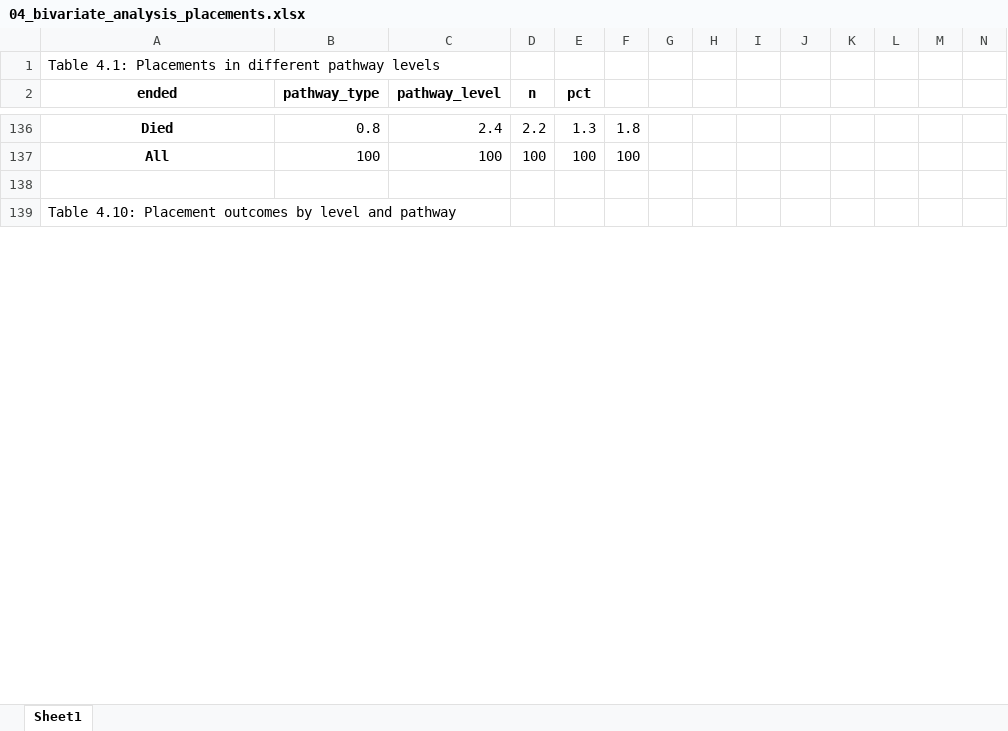
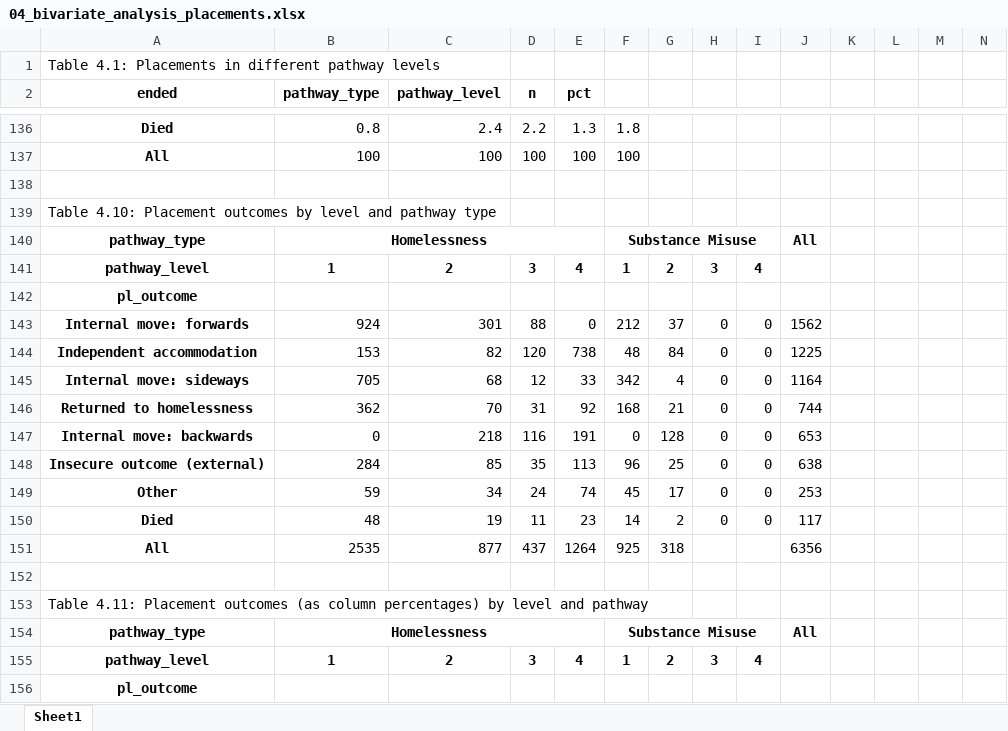
Before and after one commit to davidingerslev/BSHARP-ISHSHHB-2026, an Excel workbook: assets_output/04_bivariate_analysis_placements.xlsx, sheet Sheet1, drawn as a sheet; only a part is shown, gaps mark what is left out; values as stored, in another font and other column widths than the file's, no borders; rows hold the shown columns only; the diff covers the shown part only; the diff names each change by its address in the sheet, - before the commit and + after, or states it on an @@ line.

Commit message:
Added outcomes by pathway type and level

```diff
--- a/assets_output/04_bivariate_analysis_placements.xlsx (sheet Sheet1)
+++ b/assets_output/04_bivariate_analysis_placements.xlsx (sheet Sheet1)
-A139 (ended): …and pathway
+A139 (ended): …and pathway type
+row 140: pathway_type | Homelessness |  |  |  | Substance Misuse |  |  |  | All
+row 141: pathway_level | 1 | 2 | 3 | 4 | 1 | 2 | 3 | 4
+row 142: pl_outcome
+row 143: Internal move: forwards | 924 | 301 | 88 | 0 | 212 | 37 | 0 | 0 | 1562
+row 144: Independent accommodation | 153 | 82 | 120 | 738 | 48 | 84 | 0 | 0 | 1225
+row 145: Internal move: sideways | 705 | 68 | 12 | 33 | 342 | 4 | 0 | 0 | 1164
+row 146: Returned to homelessness | 362 | 70 | 31 | 92 | 168 | 21 | 0 | 0 | 744
+row 147: Internal move: backwards | 0 | 218 | 116 | 191 | 0 | 128 | 0 | 0 | 653
+row 148: Insecure outcome (external) | 284 | 85 | 35 | 113 | 96 | 25 | 0 | 0 | 638
+row 149: Other | 59 | 34 | 24 | 74 | 45 | 17 | 0 | 0 | 253
+row 150: Died | 48 | 19 | 11 | 23 | 14 | 2 | 0 | 0 | 117
+row 151: All | 2535 | 877 | 437 | 1264 | 925 | 318 |  |  | 6356
+row 152: (empty)
+row 153: Table 4.11: Placement outcomes (as column percentages) by level and pathway
+row 154: pathway_type | Homelessness |  |  |  | Substance Misuse |  |  |  | All
+row 155: pathway_level | 1 | 2 | 3 | 4 | 1 | 2 | 3 | 4
+row 156: pl_outcome
```
Also changed, not shown: 11 added rows and 10 edited cells elsewhere in this sheet, 5 other files.
